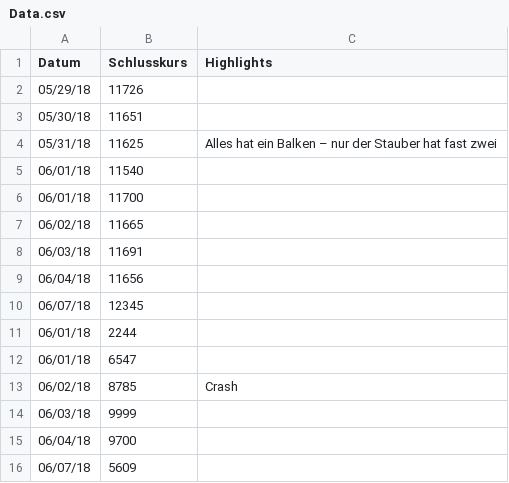
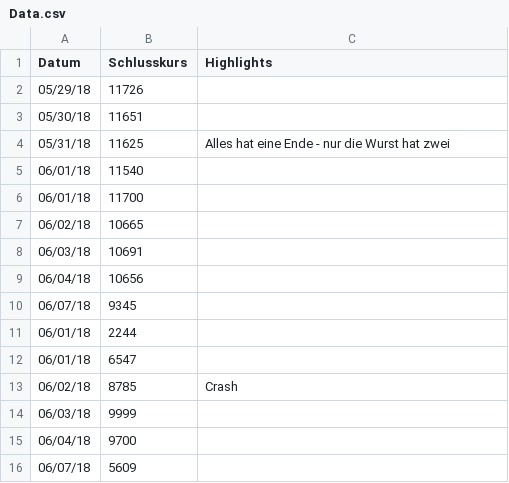
Before and after one commit to randlos/Flourish_Simple-Chart-with-Highlights, a CSV file: data/Data.csv, drawn as a sheet.

```diff
--- a/data/Data.csv
+++ b/data/Data.csv
@@ -3,9 +3,9 @@ Datum,Schlusskurs,Highlights
 05/30/18,11651,
-05/31/18,11625,Alles hat ein Balken – nur der Stauber hat fast zwei
+05/31/18,11625, Alles hat eine Ende - nur die Wurst hat zwei
 06/01/18,11540,
 06/01/18,11700,
-06/02/18,11665,
-06/03/18,11691,
-06/04/18,11656,
-06/07/18,12345,
+06/02/18,10665,
+06/03/18,10691,
+06/04/18,10656,
+06/07/18,9345,
 06/01/18,2244,
```
Also changed, not shown: 5 other files.
